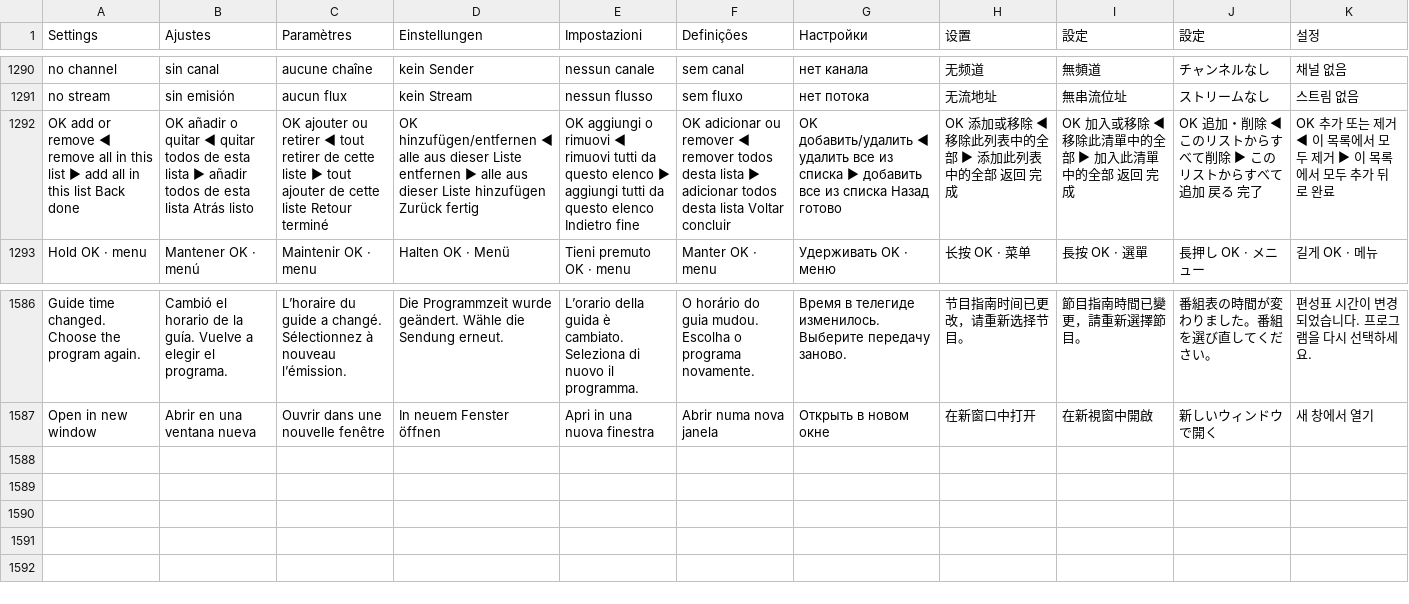
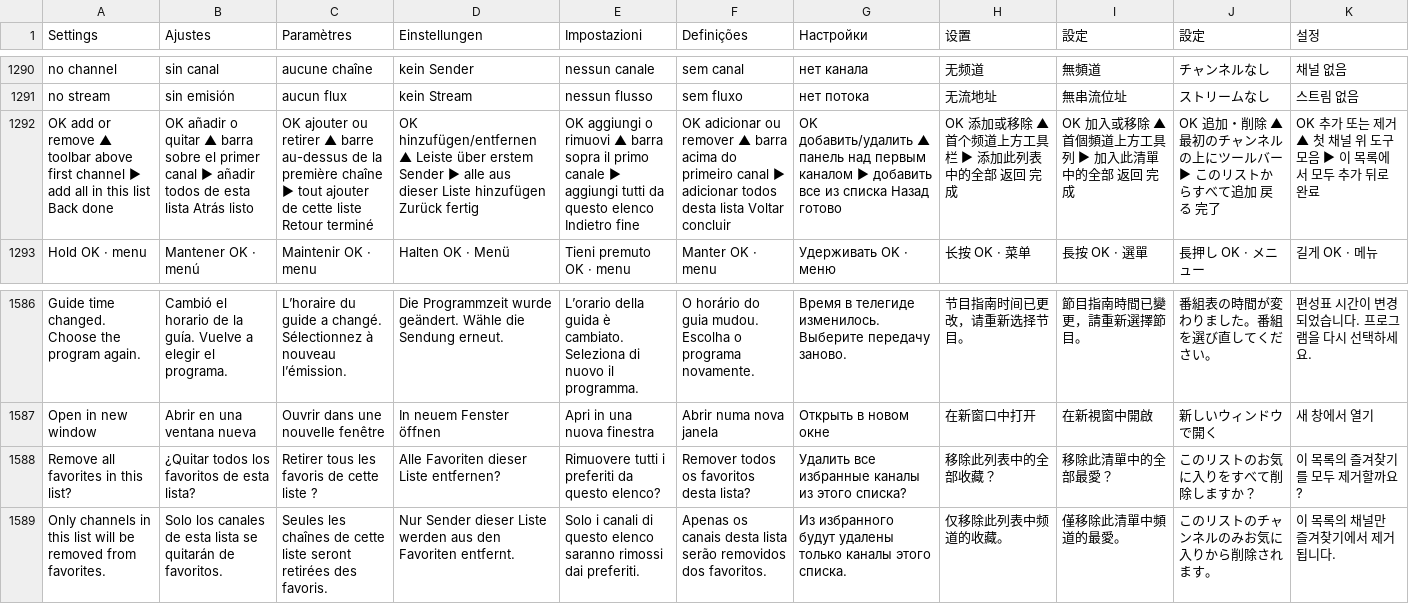
Before and after one commit to teng-lin/patina-iptv, a TSV file: crates/iptv-presentation/src/i18n/messages.tsv, drawn as a sheet; only a part is shown, gaps mark what is left out; removed rows and columns are numbered as before the commit, all else as after; the diff names each change by its address in the sheet, - before the commit and + after, or states it on an @@ line.

Commit message:
Require confirmation before clearing a favorites list

```diff
--- a/crates/iptv-presentation/src/i18n/messages.tsv
+++ b/crates/iptv-presentation/src/i18n/messages.tsv
-row 1292: OK add or remove ◀ remove all in this list ▶ add all in this list Back done | OK añadir o quitar ◀ quitar todos de esta lista ▶ añadir todos de esta lista Atrás listo | OK ajouter ou retirer ◀ tout retirer de cette liste ▶ tout ajouter de cette liste Retour terminé | OK hinzufügen/entfernen ◀ alle aus dieser Liste entfernen ▶ alle aus dieser Liste hinzufügen Zurück fertig | OK aggiungi o rimuovi ◀ rimuovi tutti da questo elenco ▶ aggiungi tutti da questo elenco Indietro fine | OK adicionar ou remover ◀ remover todos desta lista ▶ adicionar todos desta lista Voltar concluir | OK добавить/удалить ◀ удалить все из списка ▶ добавить все из списка Назад готово | OK 添加或移除 ◀ 移除此列表中的全部 ▶ 添加此列表中的全部 返回 完成 | OK 加入或移除 ◀ 移除此清單中的全部 ▶ 加入此清單中的全部 返回 完成 | OK 追加・削除 ◀ このリストからすべて削除 ▶ このリストからすべて追加 戻る 完了 | OK 추가 또는 제거 ◀ 이 목록에서 모두 제거 ▶ 이 목록에서 모두 추가 뒤로 완료
+row 1292: OK add or remove ▲ toolbar above first channel ▶ add all in this list Back done | OK añadir o quitar ▲ barra sobre el primer canal ▶ añadir todos de esta lista Atrás listo | OK ajouter ou retirer ▲ barre au-dessus de la première chaîne ▶ tout ajouter de cette liste Retour terminé | OK hinzufügen/entfernen ▲ Leiste über erstem Sender ▶ alle aus dieser Liste hinzufügen Zurück fertig | OK aggiungi o rimuovi ▲ barra sopra il primo canale ▶ aggiungi tutti da questo elenco Indietro fine | OK adicionar ou remover ▲ barra acima do primeiro canal ▶ adicionar todos desta lista Voltar concluir | OK добавить/удалить ▲ панель над первым каналом ▶ добавить все из списка Назад готово | OK 添加或移除 ▲ 首个频道上方工具栏 ▶ 添加此列表中的全部 返回 完成 | OK 加入或移除 ▲ 首個頻道上方工具列 ▶ 加入此清單中的全部 返回 完成 | OK 追加・削除 ▲ 最初のチャンネルの上にツールバー ▶ このリストからすべて追加 戻る 完了 | OK 추가 또는 제거 ▲ 첫 채널 위 도구 모음 ▶ 이 목록에서 모두 추가 뒤로 완료
+row 1588: Remove all favorites in this list? | ¿Quitar todos los favoritos de esta lista? | Retirer tous les favoris de cette liste ? | Alle Favoriten dieser Liste entfernen? | Rimuovere tutti i preferiti da questo elenco? | Remover todos os favoritos desta lista? | Удалить все избранные каналы из этого списка? | 移除此列表中的全部收藏？ | 移除此清單中的全部最愛？ | このリストのお気に入りをすべて削除しますか？ | 이 목록의 즐겨찾기를 모두 제거할까요?
+row 1589: Only channels in this list will be removed from favorites. | Solo los canales de esta lista se quitarán de favoritos. | Seules les chaînes de cette liste seront retirées des favoris. | Nur Sender dieser Liste werden aus den Favoriten entfernt. | Solo i canali di questo elenco saranno rimossi dai preferiti. | Apenas os canais desta lista serão removidos dos favoritos. | Из избранного будут удалены только каналы этого списка. | 仅移除此列表中频道的收藏。 | 僅移除此清單中頻道的最愛。 | このリストのチャンネルのみお気に入りから削除されます。 | 이 목록의 채널만 즐겨찾기에서 제거됩니다.
```
Also changed, not shown: 5 other files.
